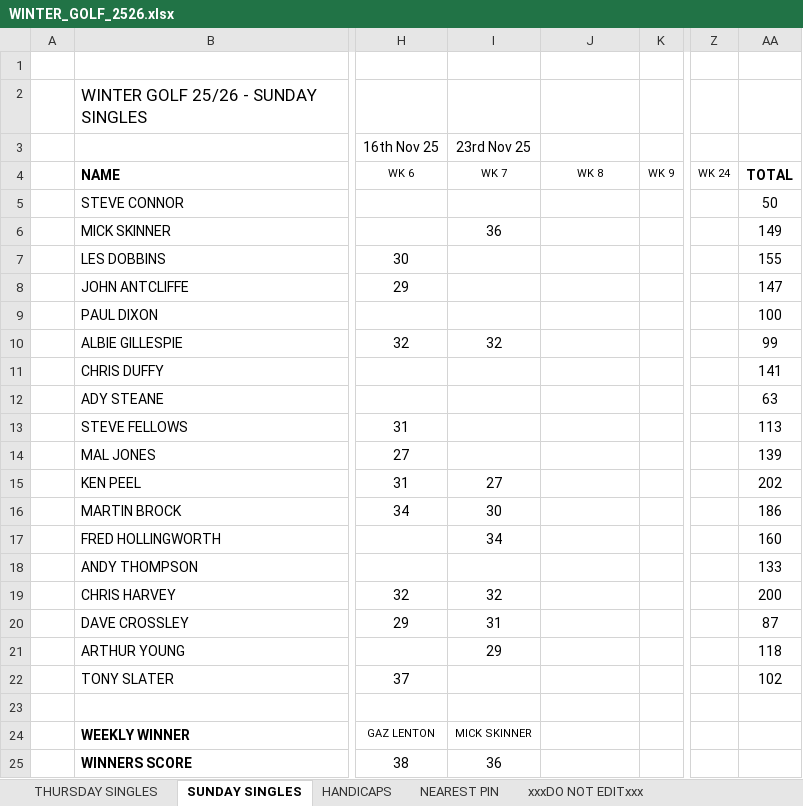
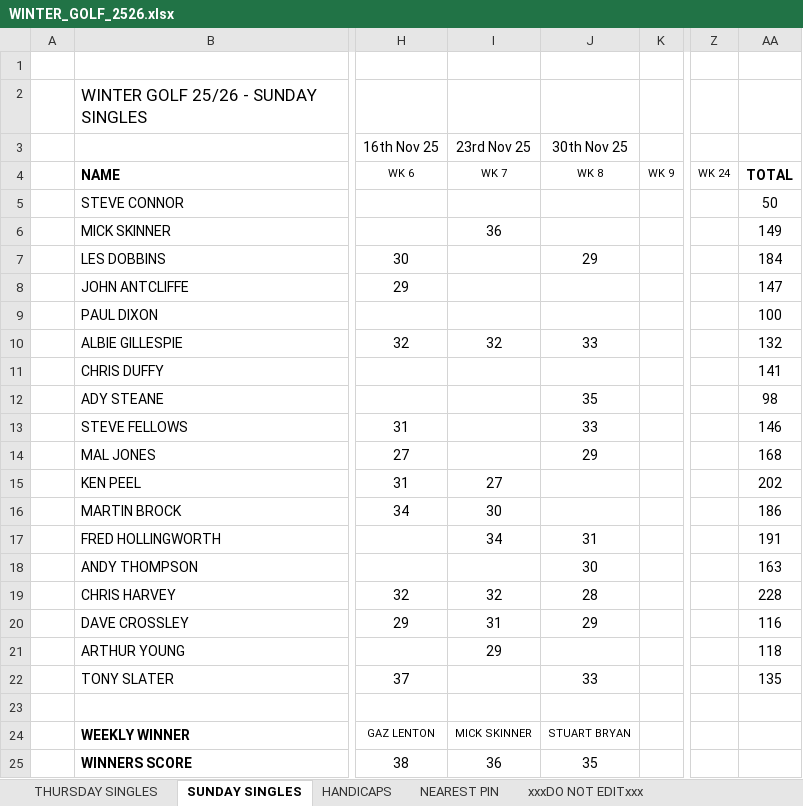
Before and after one commit to stateside2/golf-comp, an Excel workbook: data/WINTER_GOLF_2526.xlsx, sheet SUNDAY SINGLES, drawn as a sheet; only a part is shown, gaps mark what is left out; values as stored, in another font and other column widths than the file's, no borders; charts and pictures not drawn; the diff names each change by its address in the sheet, - before the commit and + after, or states it on an @@ line.

```diff
--- a/data/WINTER_GOLF_2526.xlsx (sheet SUNDAY SINGLES)
+++ b/data/WINTER_GOLF_2526.xlsx (sheet SUNDAY SINGLES)
-J3: (empty)
+J3: 30th Nov 25
-J7 (30th Nov 25): (empty)
+J7 (30th Nov 25): 29
-AA7: 155
+AA7: 184
-J10 (30th Nov 25): (empty)
+J10 (30th Nov 25): 33
-AA10: 99
+AA10: 132
-J12 (30th Nov 25): (empty)
+J12 (30th Nov 25): 35
-AA12: 63
+AA12: 98
-J13 (30th Nov 25): (empty)
+J13 (30th Nov 25): 33
-AA13: 113
+AA13: 146
-J14 (30th Nov 25): (empty)
+J14 (30th Nov 25): 29
-AA14: 139
+AA14: 168
-J17 (30th Nov 25): (empty)
+J17 (30th Nov 25): 31
-AA17: 160
+AA17: 191
-J18 (30th Nov 25): (empty)
+J18 (30th Nov 25): 30
-AA18: 133
+AA18: 163
-J19 (30th Nov 25): (empty)
+J19 (30th Nov 25): 28
-AA19: 200
+AA19: 228
-J20 (30th Nov 25): (empty)
+J20 (30th Nov 25): 29
-AA20: 87
+AA20: 116
-J22 (30th Nov 25): (empty)
+J22 (30th Nov 25): 33
-AA22: 102
+AA22: 135
-J24 (30th Nov 25): (empty)
+J24 (30th Nov 25): STUART BRYAN
-J25 (30th Nov 25): (empty)
+J25 (30th Nov 25): 35
```
Also changed, not shown: sheet THURSDAY SINGLES, sheet HANDICAPS, sheet xxxDO NOT EDITxxx, sheet NEAREST PIN, 2 other files.
